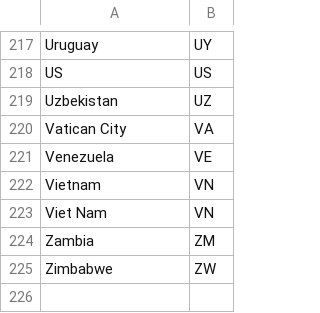
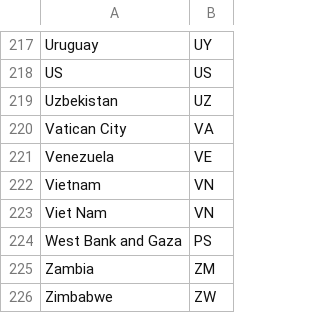
Before and after one commit to florath/wvw-covid19-datapool, a CSV file: dbsync/data_import/jh-country2iso.csv, drawn as a sheet; only a part is shown, gaps mark what is left out; the diff names each change by its address in the sheet, - before the commit and + after, or states it on an @@ line.

Commit message:
Added West Bank and Gaza mapping
Signed-off-by: Andreas Florath <andreas@florath.net>

```diff
--- a/dbsync/data_import/jh-country2iso.csv
+++ b/dbsync/data_import/jh-country2iso.csv
+row 224: West Bank and Gaza | PS
```
